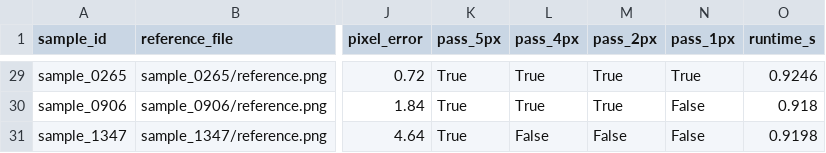
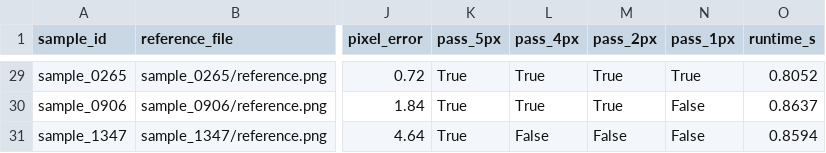
Before and after one commit to nehayadav827/Applied-Materials-Semicon-2026, a CSV file: evaluation_manifest.csv, drawn as a sheet; only a part is shown, gaps mark what is left out; the diff covers the shown part only; the diff names each change by its address in the sheet, - before the commit and + after, or states it on an @@ line.

```diff
--- a/evaluation_manifest.csv
+++ b/evaluation_manifest.csv
-O29 (runtime_s): 0.9246
+O29 (runtime_s): 0.8052
-O30 (runtime_s): 0.918
+O30 (runtime_s): 0.8637
-O31 (runtime_s): 0.9198
+O31 (runtime_s): 0.8594
```
Also changed, not shown: 27 edited cells elsewhere in this file, 4 other files.
